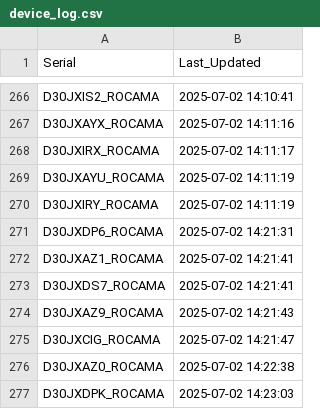
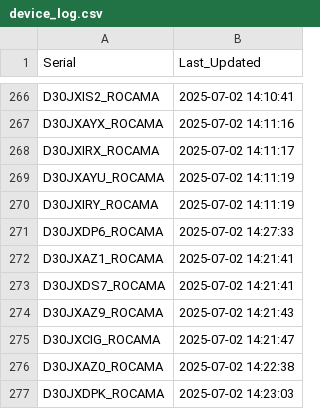
Before and after one commit to gganada/Huenit_update_repo, a CSV file: logs/device_log.csv, drawn as a sheet; only a part is shown, gaps mark what is left out.

Commit message:
🎯 K210 펌웨어 업데이트 완료 - 총 277개 장치 로그 업데이트

```diff
--- a/logs/device_log.csv
+++ b/logs/device_log.csv
@@ -270,3 +270,3 @@ D30JXAYU_ROCAMA,2025-07-02 14:11:19
 D30JXIRY_ROCAMA,2025-07-02 14:11:19
-D30JXDP6_ROCAMA,2025-07-02 14:21:31
+D30JXDP6_ROCAMA,2025-07-02 14:27:33
 D30JXAZ1_ROCAMA,2025-07-02 14:21:41
```
